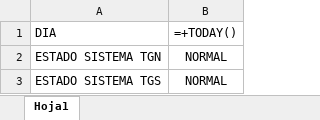
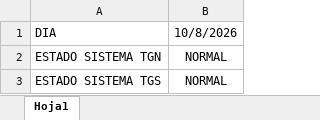
Before and after one commit to RodrigoManassero/estado-sistema-gas-rodrigo, an Excel workbook: raw/EstadoSistema.xlsx, sheet Hoja1, drawn as a sheet; values as stored, in another font and other column widths than the file's, no borders; formulas are shown in place of their values; the diff names each change by its address in the sheet, - before the commit and + after, or states it on an @@ line.

Commit message:
Add files via upload

```diff
--- a/raw/EstadoSistema.xlsx (sheet Hoja1)
+++ b/raw/EstadoSistema.xlsx (sheet Hoja1)
-B1: =+TODAY()
+B1: 10/8/2026
```
